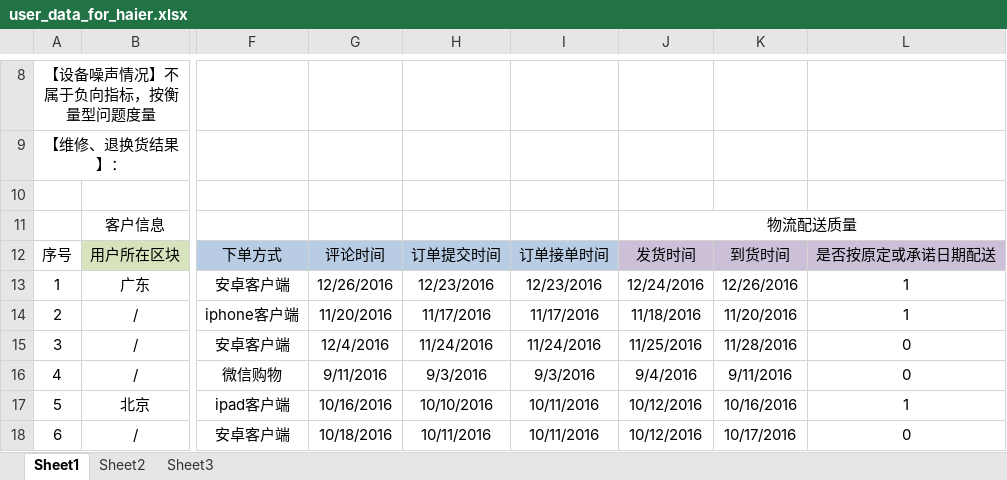
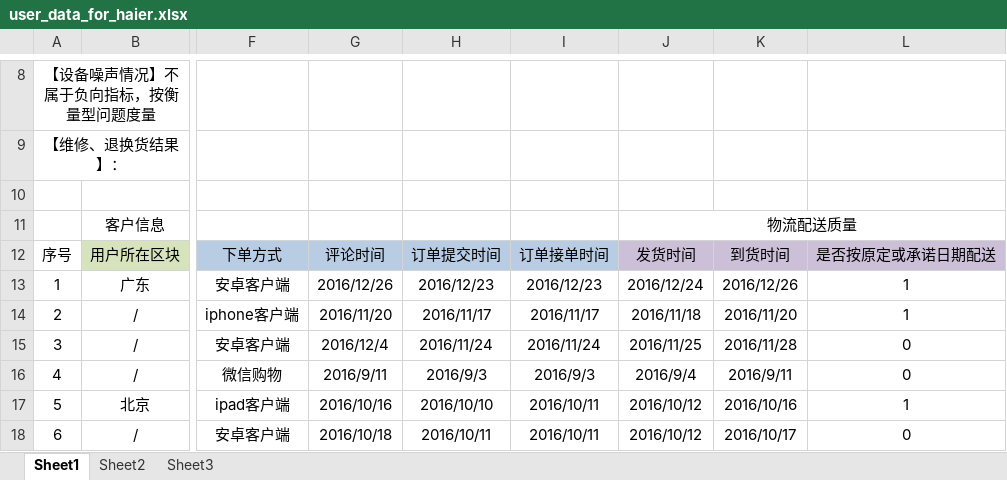
Before and after one commit to MarginC/user_data_for_haier, an Excel workbook: user_data_for_haier.xlsx, sheet Sheet1, drawn as a sheet; only a part is shown, gaps mark what is left out; values as stored, in another font and other column widths than the file's, no borders; the diff covers the shown part only; the diff names each change by its address in the sheet, - before the commit and + after, or states it on an @@ line.

Commit message:
format

```diff
--- a/user_data_for_haier.xlsx (sheet Sheet1)
+++ b/user_data_for_haier.xlsx (sheet Sheet1)
-G13: 12/26/2016
+G13: 2016/12/26
-H13: 12/23/2016
+H13: 2016/12/23
-I13: 12/23/2016
+I13: 2016/12/23
-J13: 12/24/2016
+J13: 2016/12/24
-K13: 12/26/2016
+K13: 2016/12/26
-G14: 11/20/2016
+G14: 2016/11/20
-H14: 11/17/2016
+H14: 2016/11/17
-I14: 11/17/2016
+I14: 2016/11/17
-J14: 11/18/2016
+J14: 2016/11/18
-K14: 11/20/2016
+K14: 2016/11/20
-G15: 12/4/2016
+G15: 2016/12/4
-H15: 11/24/2016
+H15: 2016/11/24
-I15: 11/24/2016
+I15: 2016/11/24
-J15: 11/25/2016
+J15: 2016/11/25
-K15: 11/28/2016
+K15: 2016/11/28
-G16: 9/11/2016
+G16: 2016/9/11
-H16: 9/3/2016
+H16: 2016/9/3
-I16: 9/3/2016
+I16: 2016/9/3
-J16: 9/4/2016
+J16: 2016/9/4
-K16: 9/11/2016
+K16: 2016/9/11
-G17: 10/16/2016
+G17: 2016/10/16
-H17: 10/10/2016
+H17: 2016/10/10
-I17:I18: 10/11/2016
+I17:I18: 2016/10/11
-J17:J18: 10/12/2016
+J17:J18: 2016/10/12
-K17: 10/16/2016
+K17: 2016/10/16
-G18: 10/18/2016
+G18: 2016/10/18
-H18: 10/11/2016
+H18: 2016/10/11
-K18: 10/17/2016
+K18: 2016/10/17
```
Also changed, not shown: 2 removed rows and 120 edited cells elsewhere in this sheet.
